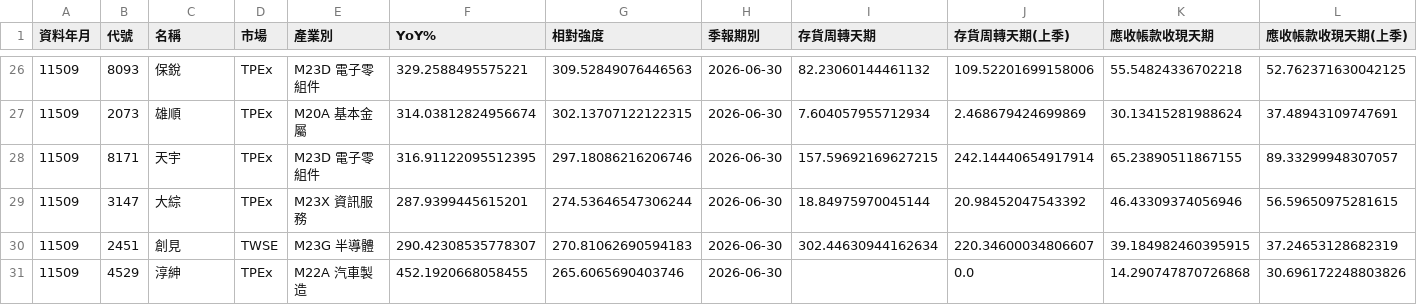
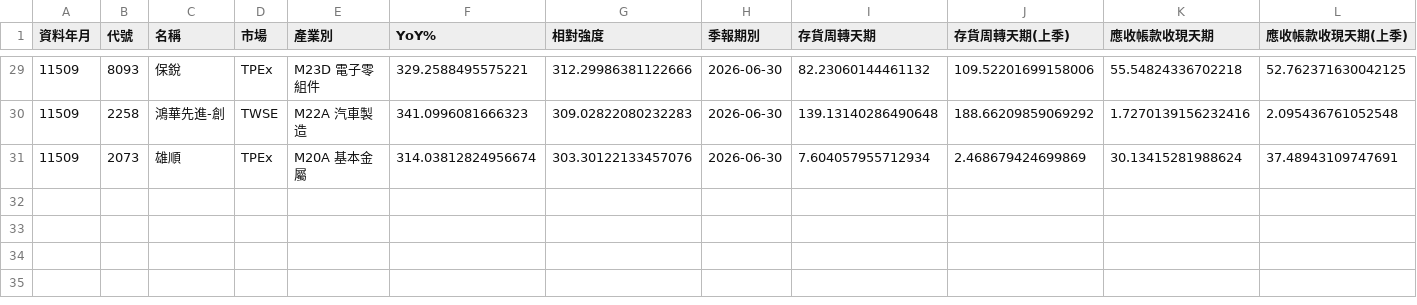
Before and after one commit to juechang0328-rgb/rev-inv, a CSV file: results/confirm.csv, drawn as a sheet; only a part is shown, gaps mark what is left out; removed rows and columns are numbered as before the commit, all else as after; rows hold the shown columns only; the diff covers the shown part only; the diff names each change by its address in the sheet, - before the commit and + after, or states it on an @@ line.

```diff
--- a/results/confirm.csv
+++ b/results/confirm.csv
-G29 (相對強度): 309.52849076446563
+G29 (相對強度): 312.29986381122666
+row 30: 11509 | 2258 | 鴻華先進-創 | TWSE | M22A 汽車製造 | 341.0996081666323 | 309.02822080232283 | 2026-06-30 | 139.13140286490648 | 188.66209859069292 | 1.7270139156232416 | 2.095436761052548
-G31 (相對強度): 302.13707122122315
+G31 (相對強度): 303.30122133457076
-row 28: 11509 | 8171 | 天宇 | TPEx | M23D 電子零組件 | 316.91122095512395 | 297.18086216206746 | 2026-06-30 | 157.59692169627215 | 242.14440654917914 | 65.23890511867155 | 89.33299948307057
-row 29: 11509 | 3147 | 大綜 | TPEx | M23X 資訊服務 | 287.9399445615201 | 274.53646547306244 | 2026-06-30 | 18.84975970045144 | 20.98452047543392 | 46.43309374056946 | 56.59650975281615
-row 30: 11509 | 2451 | 創見 | TWSE | M23G 半導體 | 290.42308535778307 | 270.81062690594183 | 2026-06-30 | 302.44630944162634 | 220.34600034806607 | 39.184982460395915 | 37.24653128682319
-row 31: 11509 | 4529 | 淳紳 | TPEx | M22A 汽車製造 | 452.1920668058455 | 265.6065690403746 | 2026-06-30 |  | 0.0 | 14.290747870726868 | 30.696172248803826
```
Also changed, not shown: 3 added rows and 20 edited cells elsewhere in this file, results/industries.csv, 5 other files.
